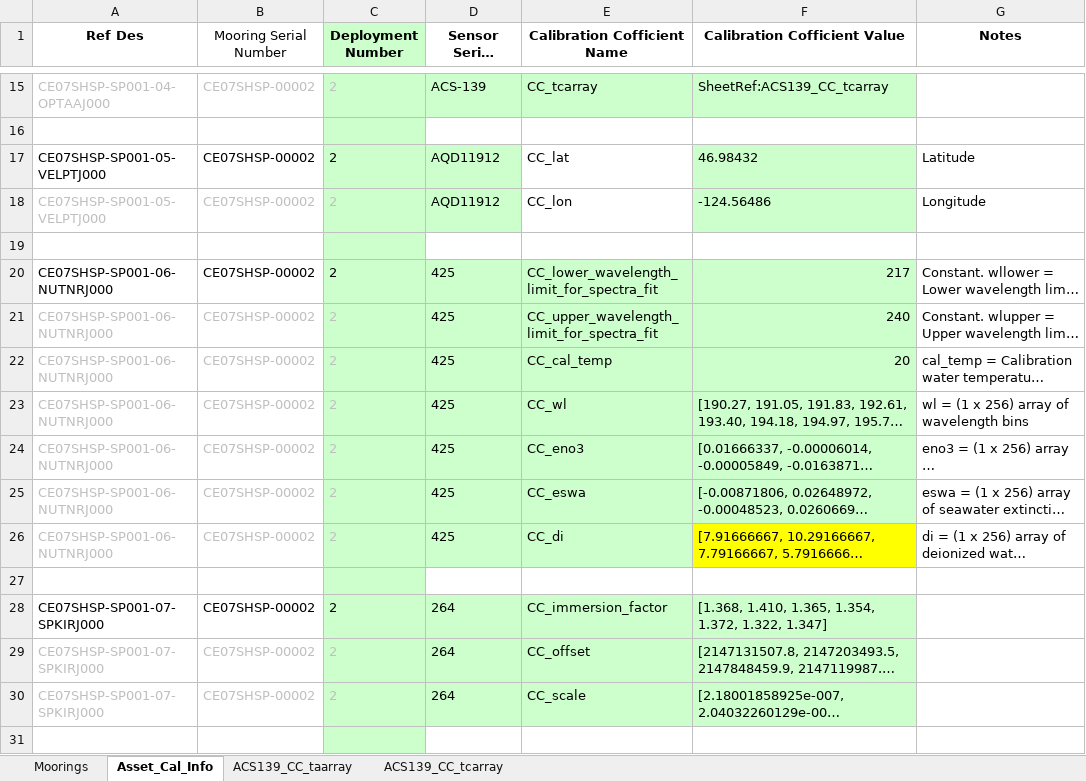
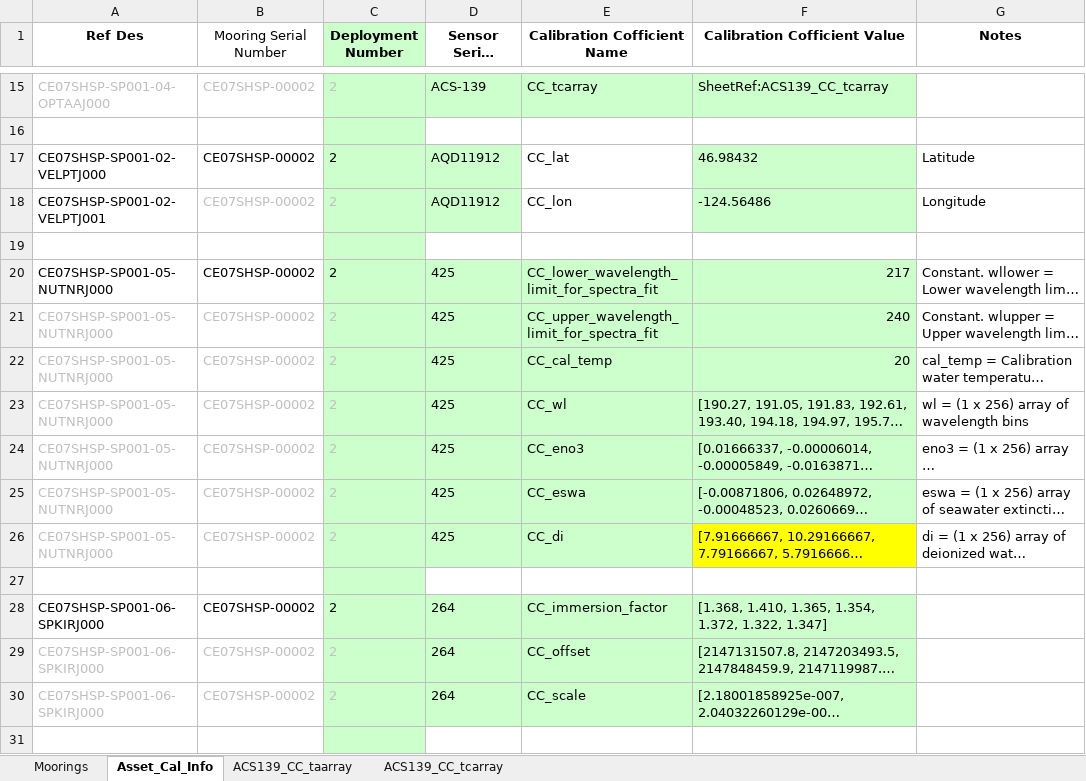
Before and after one commit to oceanobservatories/ingestion-csvs, an Excel workbook: CE07SHSP/Omaha_Cal_Info_CE07SHSP_00002.xlsx, sheet Asset_Cal_Info, drawn as a sheet; only a part is shown, gaps mark what is left out; long unchanged cells end in …; values as stored, in another font and other column widths than the file's, no borders; the diff covers the shown part only; the diff names each change by its address in the sheet, - before the commit and + after, or states it on an @@ line.

```diff
--- a/CE07SHSP/Omaha_Cal_Info_CE07SHSP_00002.xlsx (sheet Asset_Cal_Info)
+++ b/CE07SHSP/Omaha_Cal_Info_CE07SHSP_00002.xlsx (sheet Asset_Cal_Info)
-A17 (Ref Des): CE07SHSP-SP001-05-VELPTJ000
+A17 (Ref Des): CE07SHSP-SP001-02-VELPTJ000
-A18 (Ref Des): CE07SHSP-SP001-05-VELPTJ000
+A18 (Ref Des): CE07SHSP-SP001-02-VELPTJ001
-A18 text colour: #BFBFBF
+A18 text colour: black
-A20:A26 (Ref Des): CE07SHSP-SP001-06-NUTNRJ000
+A20:A26 (Ref Des): CE07SHSP-SP001-05-NUTNRJ000
-A28:A30 (Ref Des): CE07SHSP-SP001-07-SPKIRJ000
+A28:A30 (Ref Des): CE07SHSP-SP001-06-SPKIRJ000
```
Also changed, not shown: 19 edited cells and cell formats elsewhere in this sheet, sheet Moorings, CE06ISSP/Omaha_Cal_Info_CE06ISSP_00002.xlsx, CE06ISSP/Omaha_Cal_Info_CE06ISSP_00003.xlsx, 6 other files.
